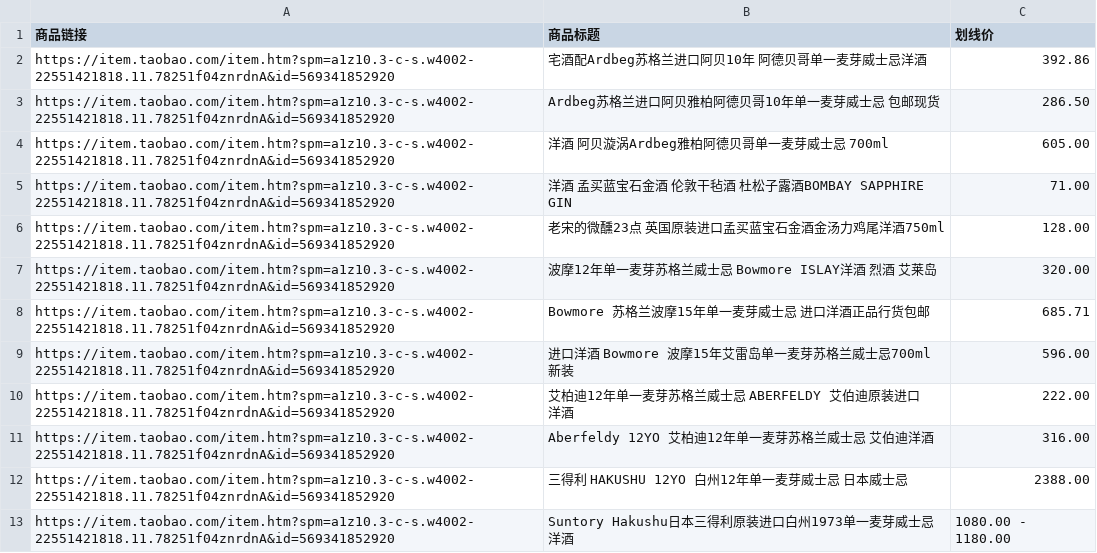
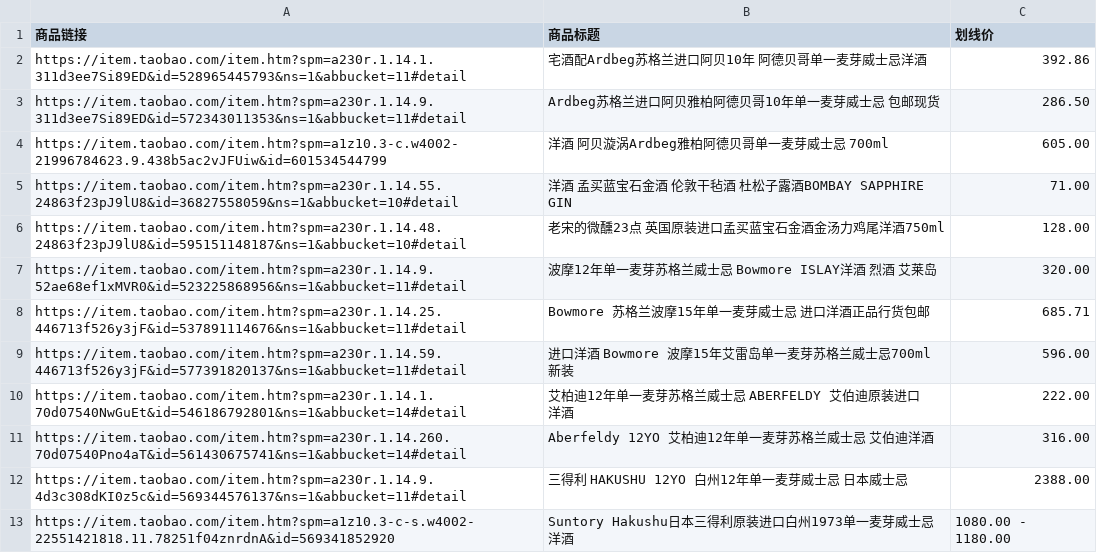
Before and after one commit to Chloejay/scraper_ecommerce, a CSV file: static_fields.csv, drawn as a sheet.

```diff
--- a/static_fields.csv
+++ b/static_fields.csv
@@ -1,13 +1,13 @@
 商品链接,商品标题,划线价
-https://item.taobao.com/item.htm?spm=a1z10.3-c-s.w4002-22551421818.11.78251f04znrdnA&id=569341852920,宅酒配Ardbeg苏格兰进口阿贝10年 阿德贝哥单一麦芽威士忌洋酒,392.86
-https://item.taobao.com/item.htm?spm=a1z10.3-c-s.w4002-22551421818.11.78251f04znrdnA&id=569341852920,Ardbeg苏格兰进口阿贝雅柏阿德贝哥10年单一麦芽威士忌 包邮现货,286.50
-https://item.taobao.com/item.htm?spm=a1z10.3-c-s.w4002-22551421818.11.78251f04znrdnA&id=569341852920,洋酒 阿贝漩涡Ardbeg雅柏阿德贝哥单一麦芽威士忌 700ml,605.00
-https://item.taobao.com/item.htm?spm=a1z10.3-c-s.w4002-22551421818.11.78251f04znrdnA&id=569341852920,洋酒 孟买蓝宝石金酒 伦敦干毡酒 杜松子露酒BOMBAY SAPPHIRE GIN,71.00
-https://item.taobao.com/item.htm?spm=a1z10.3-c-s.w4002-22551421818.11.78251f04znrdnA&id=569341852920,老宋的微醺23点 英国原装进口孟买蓝宝石金酒金汤力鸡尾洋酒750ml,128.00
-https://item.taobao.com/item.htm?spm=a1z10.3-c-s.w4002-22551421818.11.78251f04znrdnA&id=569341852920,波摩12年单一麦芽苏格兰威士忌 Bowmore ISLAY洋酒 烈酒 艾莱岛,320.00
-https://item.taobao.com/item.htm?spm=a1z10.3-c-s.w4002-22551421818.11.78251f04znrdnA&id=569341852920,Bowmore 苏格兰波摩15年单一麦芽威士忌 进口洋酒正品行货包邮,685.71
-https://item.taobao.com/item.htm?spm=a1z10.3-c-s.w4002-22551421818.11.78251f04znrdnA&id=569341852920,进口洋酒 Bowmore 波摩15年艾雷岛单一麦芽苏格兰威士忌700ml新装,596.00
-https://item.taobao.com/item.htm?spm=a1z10.3-c-s.w4002-22551421818.11.78251f04znrdnA&id=569341852920,艾柏迪12年单一麦芽苏格兰威士忌 ABERFELDY 艾伯迪原装进口 洋酒,222.00
-https://item.taobao.com/item.htm?spm=a1z10.3-c-s.w4002-22551421818.11.78251f04znrdnA&id=569341852920,Aberfeldy 12YO 艾柏迪12年单一麦芽苏格兰威士忌 艾伯迪洋酒,316.00
-https://item.taobao.com/item.htm?spm=a1z10.3-c-s.w4002-22551421818.11.78251f04znrdnA&id=569341852920,三得利 HAKUSHU 12YO 白州12年单一麦芽威士忌 日本威士忌,2388.00
+https://item.taobao.com/item.htm?spm=a230r.1.14.1.311d3ee7Si89ED&id=528965445793&ns=1&abbucket=11#detail,宅酒配Ardbeg苏格兰进口阿贝10年 阿德贝哥单一麦芽威士忌洋酒,392.86
+https://item.taobao.com/item.htm?spm=a230r.1.14.9.311d3ee7Si89ED&id=572343011353&ns=1&abbucket=11#detail,Ardbeg苏格兰进口阿贝雅柏阿德贝哥10年单一麦芽威士忌 包邮现货,286.50
+https://item.taobao.com/item.htm?spm=a1z10.3-c.w4002-21996784623.9.438b5ac2vJFUiw&id=601534544799,洋酒 阿贝漩涡Ardbeg雅柏阿德贝哥单一麦芽威士忌 700ml,605.00
+https://item.taobao.com/item.htm?spm=a230r.1.14.55.24863f23pJ9lU8&id=36827558059&ns=1&abbucket=10#detail,洋酒 孟买蓝宝石金酒 伦敦干毡酒 杜松子露酒BOMBAY SAPPHIRE GIN,71.00
+https://item.taobao.com/item.htm?spm=a230r.1.14.48.24863f23pJ9lU8&id=595151148187&ns=1&abbucket=10#detail,老宋的微醺23点 英国原装进口孟买蓝宝石金酒金汤力鸡尾洋酒750ml,128.00
+https://item.taobao.com/item.htm?spm=a230r.1.14.9.52ae68ef1xMVR0&id=523225868956&ns=1&abbucket=11#detail,波摩12年单一麦芽苏格兰威士忌 Bowmore ISLAY洋酒 烈酒 艾莱岛,320.00
+https://item.taobao.com/item.htm?spm=a230r.1.14.25.446713f526y3jF&id=537891114676&ns=1&abbucket=11#detail,Bowmore 苏格兰波摩15年单一麦芽威士忌 进口洋酒正品行货包邮,685.71
+https://item.taobao.com/item.htm?spm=a230r.1.14.59.446713f526y3jF&id=577391820137&ns=1&abbucket=11#detail,进口洋酒 Bowmore 波摩15年艾雷岛单一麦芽苏格兰威士忌700ml新装,596.00
+https://item.taobao.com/item.htm?spm=a230r.1.14.1.70d07540NwGuEt&id=546186792801&ns=1&abbucket=14#detail,艾柏迪12年单一麦芽苏格兰威士忌 ABERFELDY 艾伯迪原装进口 洋酒,222.00
+https://item.taobao.com/item.htm?spm=a230r.1.14.260.70d07540Pno4aT&id=561430675741&ns=1&abbucket=14#detail,Aberfeldy 12YO 艾柏迪12年单一麦芽苏格兰威士忌 艾伯迪洋酒,316.00
+https://item.taobao.com/item.htm?spm=a230r.1.14.9.4d3c308dKI0z5c&id=569344576137&ns=1&abbucket=11#detail,三得利 HAKUSHU 12YO 白州12年单一麦芽威士忌 日本威士忌,2388.00
 https://item.taobao.com/item.htm?spm=a1z10.3-c-s.w4002-22551421818.11.78251f04znrdnA&id=569341852920,Suntory Hakushu日本三得利原装进口白州1973单一麦芽威士忌洋酒,1080.00 - 1180.00
```
Also changed, not shown: 3 other files.
